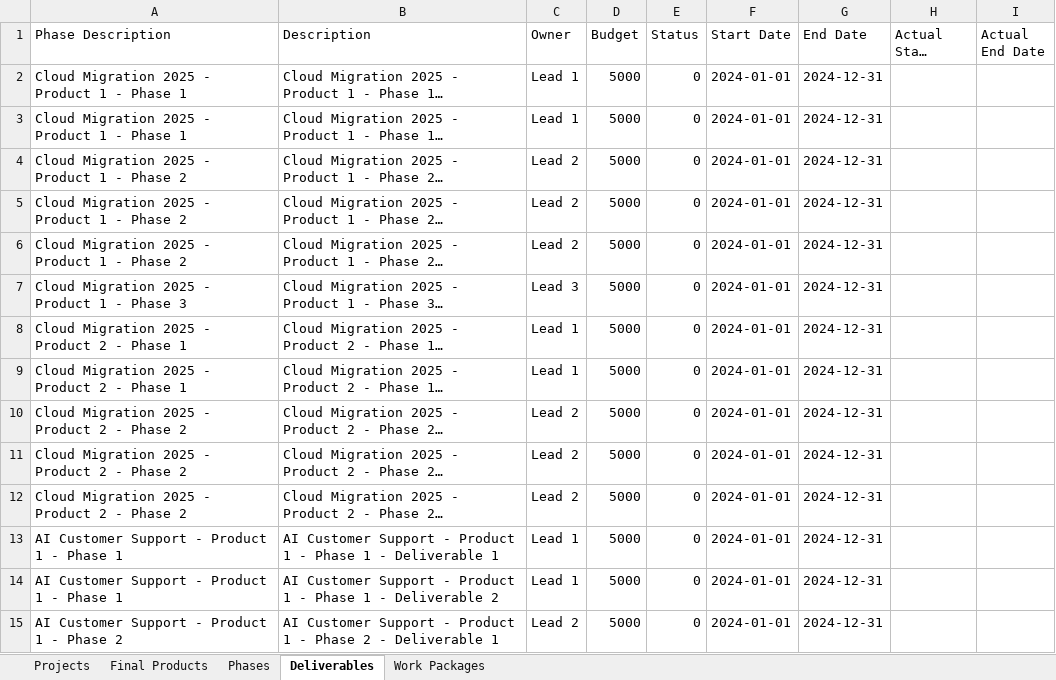
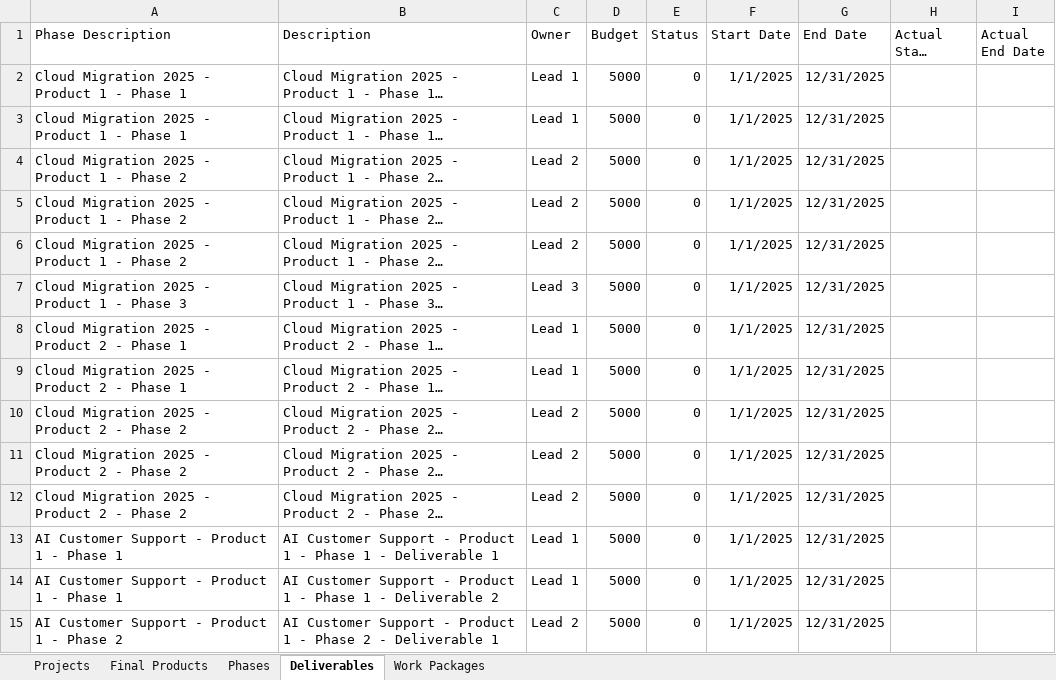
Before and after one commit to bonze/it-portfolio-manager, an Excel workbook: public/sample_data.xlsx, sheet Deliverables, drawn as a sheet; only a part is shown; long unchanged cells end in …; values as stored, in another font and other column widths than the file's, no borders; the diff covers the shown part only; the diff names each change by its address in the sheet, - before the commit and + after, or states it on an @@ line.

```diff
--- a/public/sample_data.xlsx (sheet Deliverables)
+++ b/public/sample_data.xlsx (sheet Deliverables)
-F2:F15 (Start Date): 2024-01-01
+F2:F15 (Start Date): 1/1/2025
-G2:G15 (End Date): 2024-12-31
+G2:G15 (End Date): 12/31/2025
```
Also changed, not shown: 106 edited cells elsewhere in this sheet, sheet Work Packages, sheet Phases, sheet Final Products, sheet Projects.
